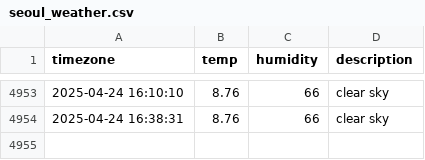
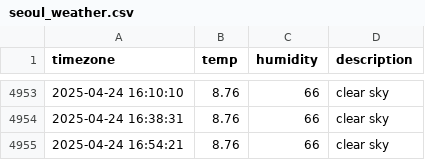
Before and after one commit to DongEunKim123/seoul_weather, a CSV file: seoul_weather.csv, drawn as a sheet; only a part is shown, gaps mark what is left out.

```diff
--- a/seoul_weather.csv
+++ b/seoul_weather.csv
@@ -4954 +4954,2 @@ timezone,temp,humidity,description
 2025-04-24 16:38:31,8.76,66,clear sky
+2025-04-24 16:54:21,8.76,66,clear sky
```
